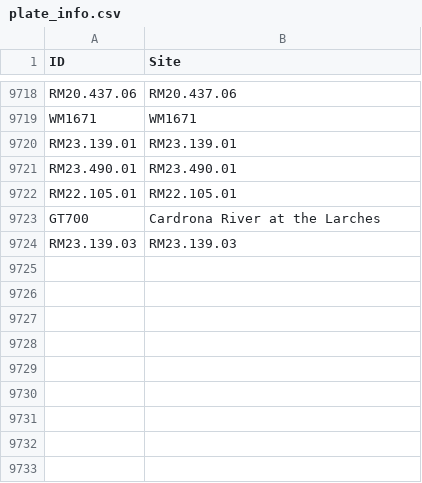
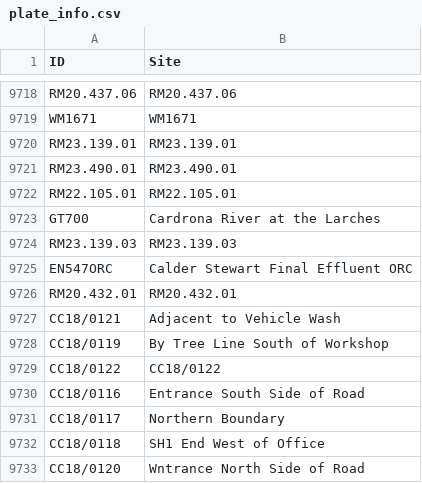
Before and after one commit to lux-orc/TimeSeries_Aquarius, a CSV file: info/plate_info.csv, drawn as a sheet; only a part is shown, gaps mark what is left out.

```diff
--- a/info/plate_info.csv
+++ b/info/plate_info.csv
@@ -9724 +9724,10 @@
 "RM23.139.03","RM23.139.03"
+"EN547ORC","Calder Stewart Final Effluent ORC"
+"RM20.432.01","RM20.432.01"
+"CC18/0121","Adjacent to Vehicle Wash"
+"CC18/0119","By Tree Line South of Workshop"
+"CC18/0122","CC18/0122"
+"CC18/0116","Entrance South Side of Road"
+"CC18/0117","Northern Boundary"
+"CC18/0118","SH1 End West of Office"
+"CC18/0120","Wntrance North Side of Road"
```
Also changed, not shown: 11 other files.
